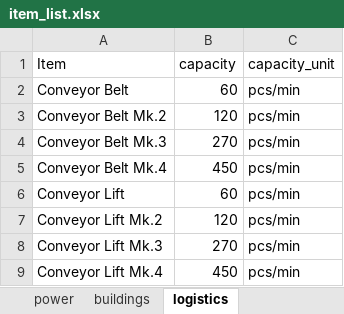
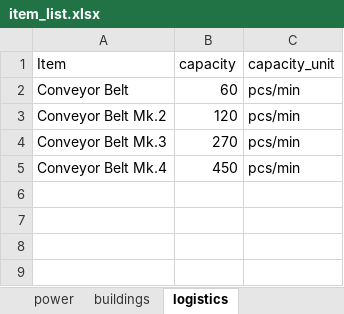
Before and after one commit to bjarkiella/Satisfactory_calculator, an Excel workbook: Satisfactory_calculator/item_list.xlsx, sheet logistics, drawn as a sheet; values as stored, in another font and other column widths than the file's, no borders; the diff names each change by its address in the sheet, - before the commit and + after, or states it on an @@ line.

Commit message:
Logistic logic worked out in component_classes and logistic_classes. Functionality of logistic classes modified a bit from other classes

```diff
--- a/Satisfactory_calculator/item_list.xlsx (sheet logistics)
+++ b/Satisfactory_calculator/item_list.xlsx (sheet logistics)
-row 6: Conveyor Lift | 60 | pcs/min
-row 7: Conveyor Lift Mk.2 | 120 | pcs/min
-row 8: Conveyor Lift Mk.3 | 270 | pcs/min
-row 9: Conveyor Lift Mk.4 | 450 | pcs/min
```
Also changed, not shown: 4 other files.
